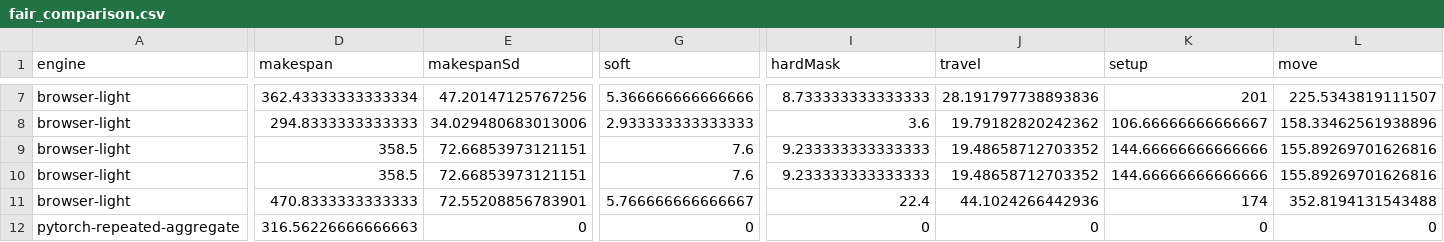
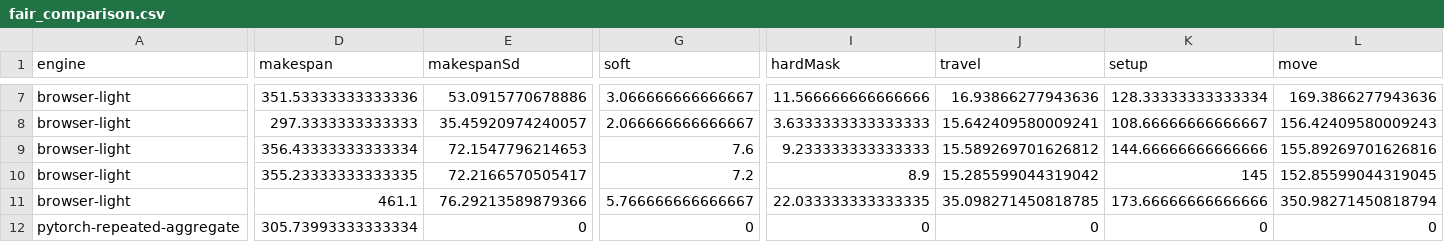
Before and after one commit to minlee95333/multi_crane_rl, a CSV file: python_mappo/outputs_fair_compare/fair_comparison.csv, drawn as a sheet; only a part is shown, gaps mark what is left out; the diff covers the shown part only; the diff names each change by its address in the sheet, - before the commit and + after, or states it on an @@ line.

```diff
--- a/python_mappo/outputs_fair_compare/fair_comparison.csv
+++ b/python_mappo/outputs_fair_compare/fair_comparison.csv
-D7 (makespan): 362.43333333333334
+D7 (makespan): 351.53333333333336
-E7 (makespanSd): 47.20147125767256
+E7 (makespanSd): 53.0915770678886
-G7 (soft): 5.366666666666666
+G7 (soft): 3.066666666666667
-I7 (hardMask): 8.733333333333333
+I7 (hardMask): 11.566666666666666
-J7 (travel): 28.191797738893836
+J7 (travel): 16.93866277943636
-K7 (setup): 201
+K7 (setup): 128.33333333333334
-L7 (move): 225.5343819111507
+L7 (move): 169.3866277943636
-D8 (makespan): 294.8333333333333
+D8 (makespan): 297.3333333333333
-E8 (makespanSd): 34.029480683013006
+E8 (makespanSd): 35.45920974240057
-G8 (soft): 2.933333333333333
+G8 (soft): 2.066666666666667
-I8 (hardMask): 3.6
+I8 (hardMask): 3.6333333333333333
-J8 (travel): 19.79182820242362
+J8 (travel): 15.642409580009241
-K8 (setup): 106.66666666666667
+K8 (setup): 108.66666666666667
-L8 (move): 158.33462561938896
+L8 (move): 156.42409580009243
-D9 (makespan): 358.5
+D9 (makespan): 356.43333333333334
-E9 (makespanSd): 72.66853973121151
+E9 (makespanSd): 72.1547796214653
-J9 (travel): 19.48658712703352
+J9 (travel): 15.589269701626812
-D10 (makespan): 358.5
+D10 (makespan): 355.23333333333335
-E10 (makespanSd): 72.66853973121151
+E10 (makespanSd): 72.2166570505417
-G10 (soft): 7.6
+G10 (soft): 7.2
-I10 (hardMask): 9.233333333333333
+I10 (hardMask): 8.9
-J10 (travel): 19.48658712703352
+J10 (travel): 15.285599044319042
-K10 (setup): 144.66666666666666
+K10 (setup): 145
-L10 (move): 155.89269701626816
+L10 (move): 152.85599044319045
-D11 (makespan): 470.8333333333333
+D11 (makespan): 461.1
-E11 (makespanSd): 72.55208856783901
+E11 (makespanSd): 76.29213589879366
-I11 (hardMask): 22.4
+I11 (hardMask): 22.033333333333335
-J11 (travel): 44.1024266442936
+J11 (travel): 35.098271450818785
-K11 (setup): 174
+K11 (setup): 173.66666666666666
-L11 (move): 352.8194131543488
+L11 (move): 350.98271450818794
-D12 (makespan): 316.56226666666663
+D12 (makespan): 305.73993333333334
```
Also changed, not shown: 68 edited cells elsewhere in this file, python_mappo/outputs_curriculum_stable/curriculum_learning_curve.csv, python_mappo/outputs_repeated/group1_train101-110_unseen201-230/learning_curve.csv, 21 other files.
